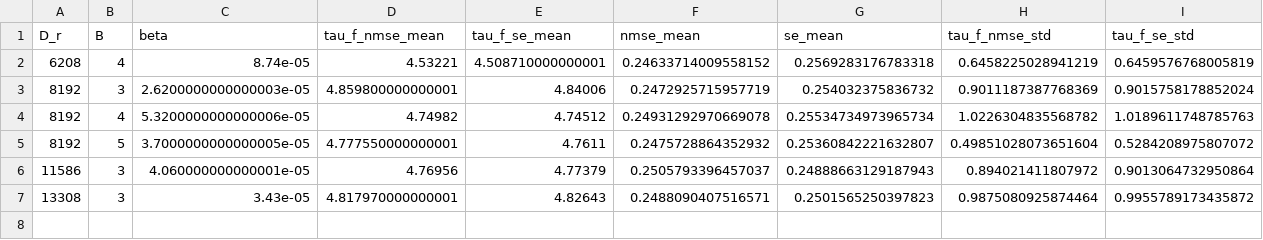
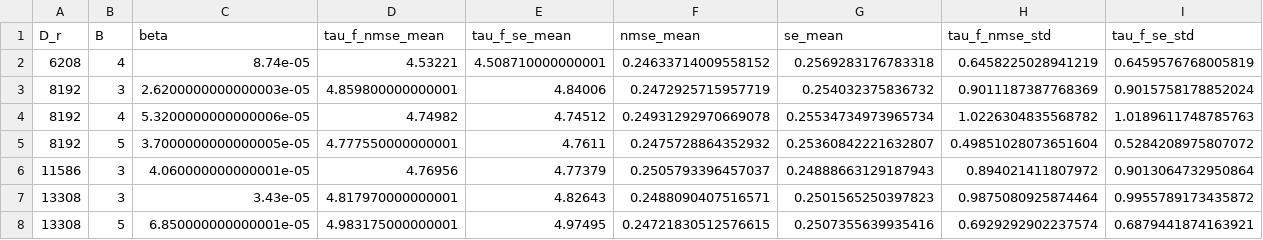
Before and after one commit to pinakm9/DeepRFM, a CSV file: data/KS-200/config_0/LocalDeepRFM_8_1/beta/beta_s.csv, drawn as a sheet; only a part is shown; rows hold the shown columns only; the diff names each change by its address in the sheet, - before the commit and + after, or states it on an @@ line.

```diff
--- a/data/KS-200/config_0/LocalDeepRFM_8_1/beta/beta_s.csv
+++ b/data/KS-200/config_0/LocalDeepRFM_8_1/beta/beta_s.csv
+row 8: 13308 | 5 | 6.850000000000001e-05 | 4.983175000000001 | 4.97495 | 0.24721830512576615 | 0.2507355639935416 | 0.6929292902237574 | 0.6879441874163921
```
Also changed, not shown: data/KS-200/config_0/LocalDeepRFM_8_1/beta/beta.csv, 3 other files.
